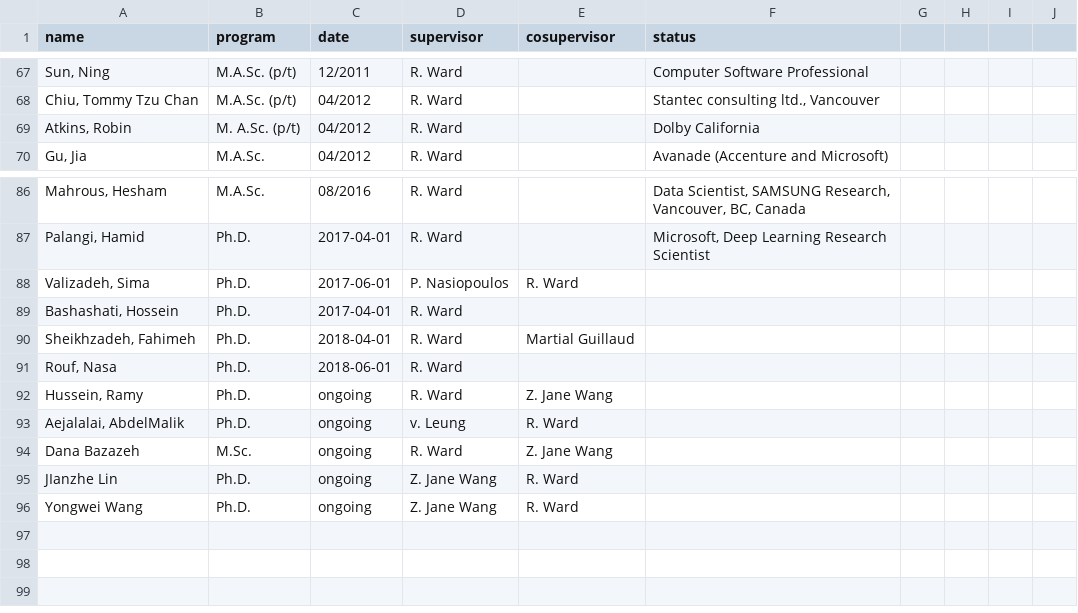
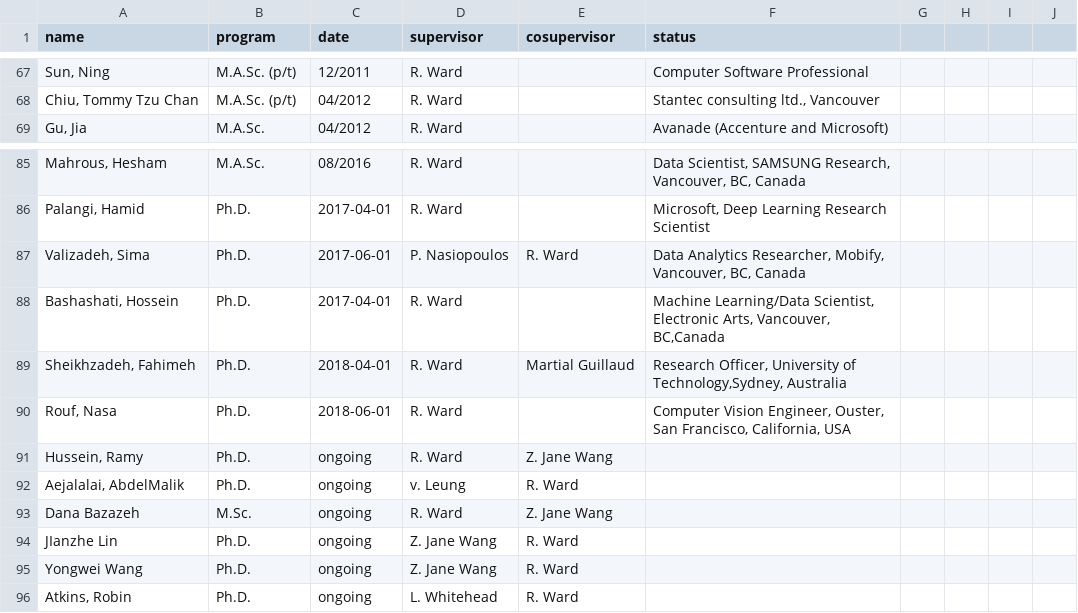
Before and after one commit to aleereza/academic-portfolio, a CSV file: website/src/data/students.csv, drawn as a sheet; only a part is shown, gaps mark what is left out; removed rows and columns are numbered as before the commit, all else as after; the diff names each change by its address in the sheet, - before the commit and + after, or states it on an @@ line.

```diff
--- a/website/src/data/students.csv
+++ b/website/src/data/students.csv
-row 69: Atkins, Robin | M. A.Sc. (p/t) | 04/2012 | R. Ward |  | Dolby California
-F87 (status): (empty)
+F87 (status): Data Analytics Researcher, Mobify, Vancouver, BC, Canada
-F88 (status): (empty)
+F88 (status): Machine Learning/Data Scientist, Electronic Arts, Vancouver, BC,Canada
-F89 (status): (empty)
+F89 (status): Research Officer, University of Technology,Sydney, Australia
-F90 (status): (empty)
+F90 (status): Computer Vision Engineer, Ouster, San Francisco, California, USA
+row 96: Atkins, Robin | Ph.D. | ongoing | L. Whitehead | R. Ward
```
Also changed, not shown: website/src/data/publications_refereed_conferences.csv, website/src/data/publications_refereed_journals.csv, 3 other files.
